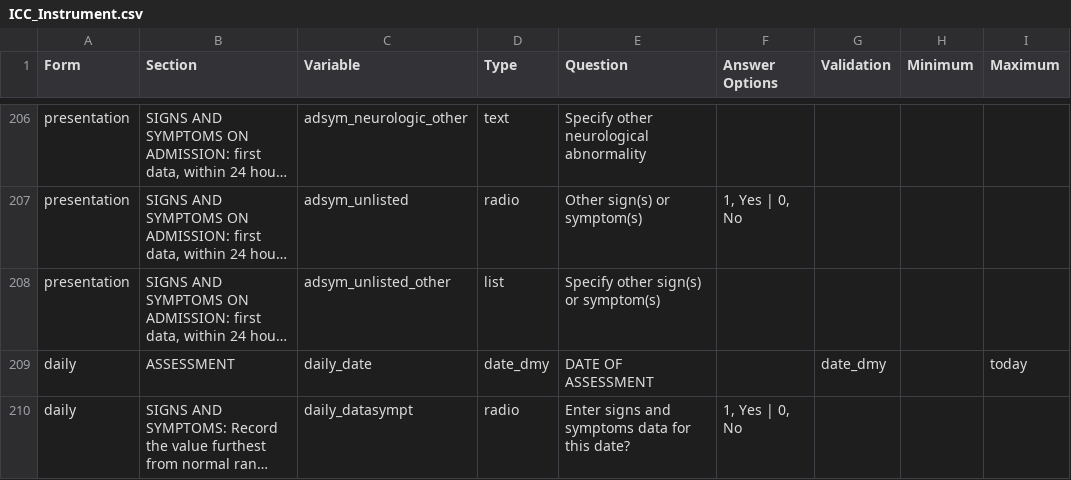
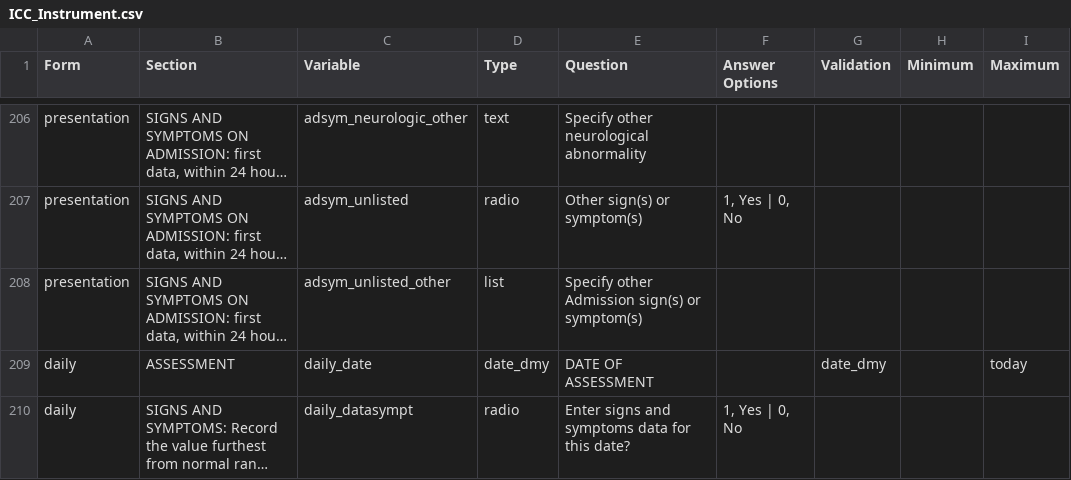
Before and after one commit to EstebanGarciaG/ISARIC_CORE_CRF_test, a CSV file: ICC 1/ICC 1.0.0/ICC_Instrument.csv, drawn as a sheet; only a part is shown, gaps mark what is left out; long unchanged cells end in …; the diff names each change by its address in the sheet, - before the commit and + after, or states it on an @@ line.

Commit message:
Update ICC_Instrument.csv

```diff
--- a/ICC 1/ICC 1.0.0/ICC_Instrument.csv
+++ b/ICC 1/ICC 1.0.0/ICC_Instrument.csv
-E208 (Question): Specify other sign(s) or symptom(s)
+E208 (Question): Specify other Admission sign(s) or symptom(s)
```
